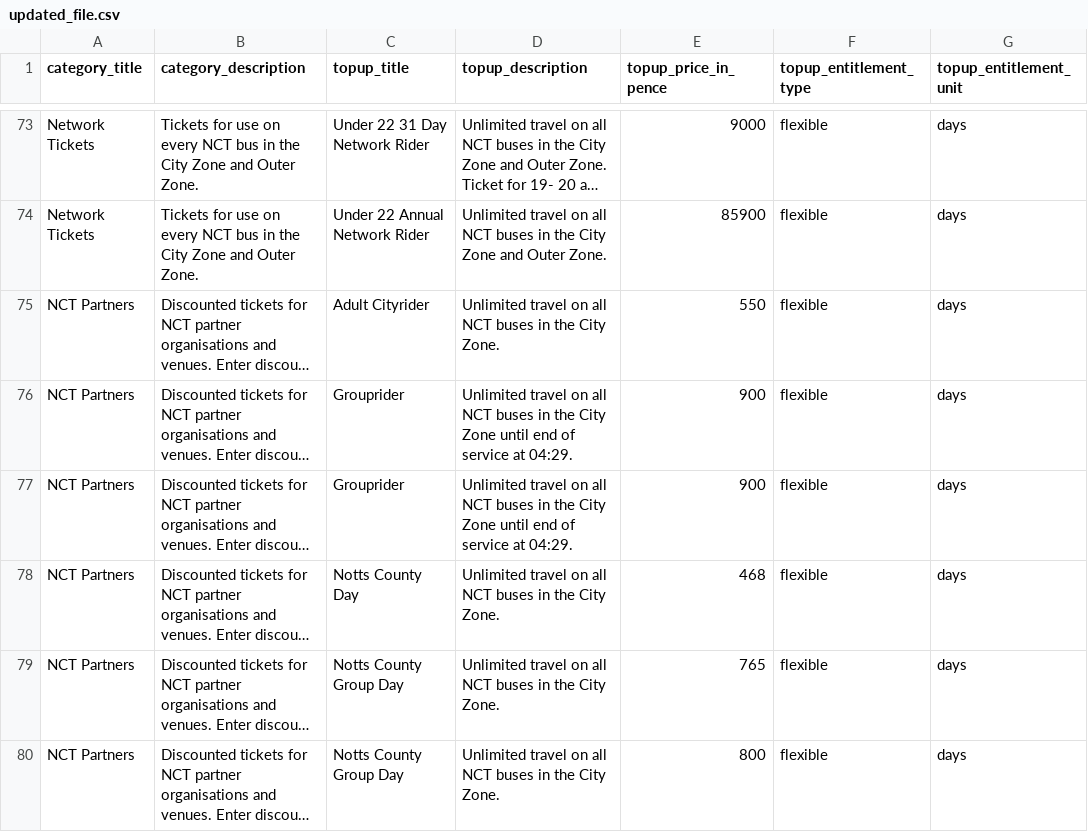
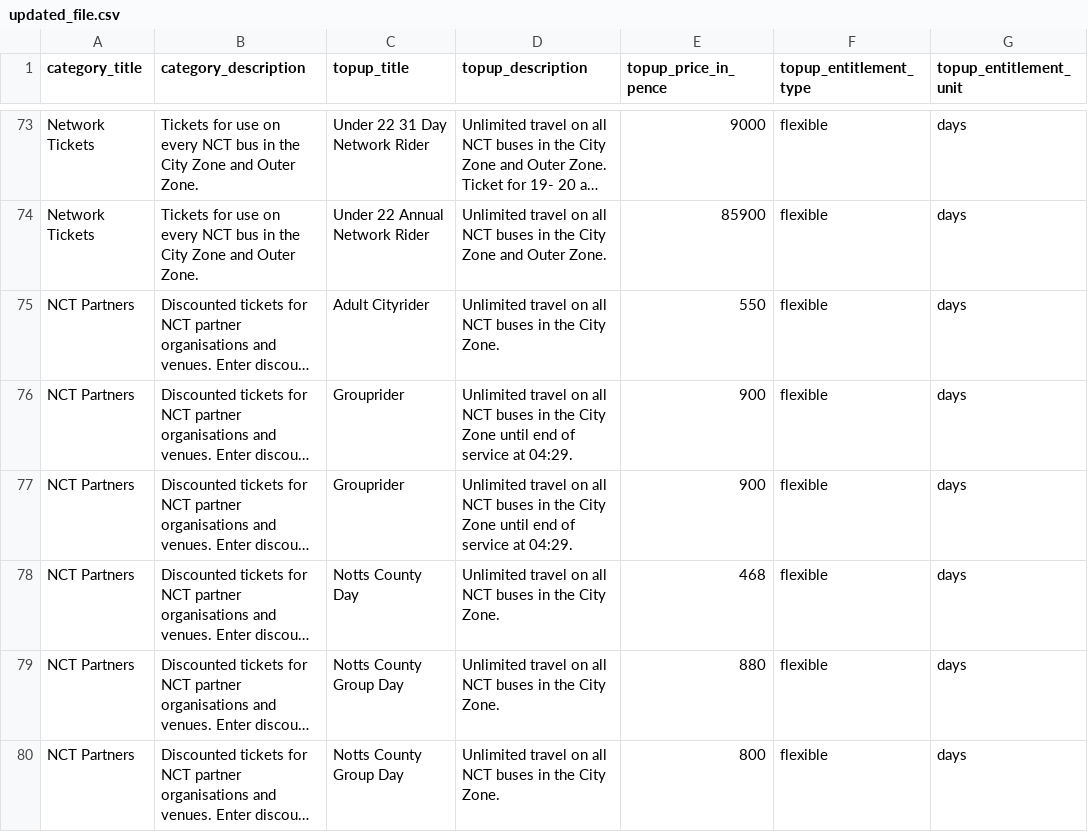
Before and after one commit to Sthefany-Reis/Bus-Ticket-Project, a CSV file: updated_file.csv, drawn as a sheet; only a part is shown, gaps mark what is left out; long unchanged cells end in …; the diff names each change by its address in the sheet, - before the commit and + after, or states it on an @@ line.

Commit message:
useCase4 - Change Price
The admin is able to change multiple prices during the same session. The delete Id function does not redo the updated file once the operation is ended getting it fully saved.

```diff
--- a/updated_file.csv
+++ b/updated_file.csv
-E79 (topup_price_in_pence): 765
+E79 (topup_price_in_pence): 880
```
Also changed, not shown: 2 other files.
